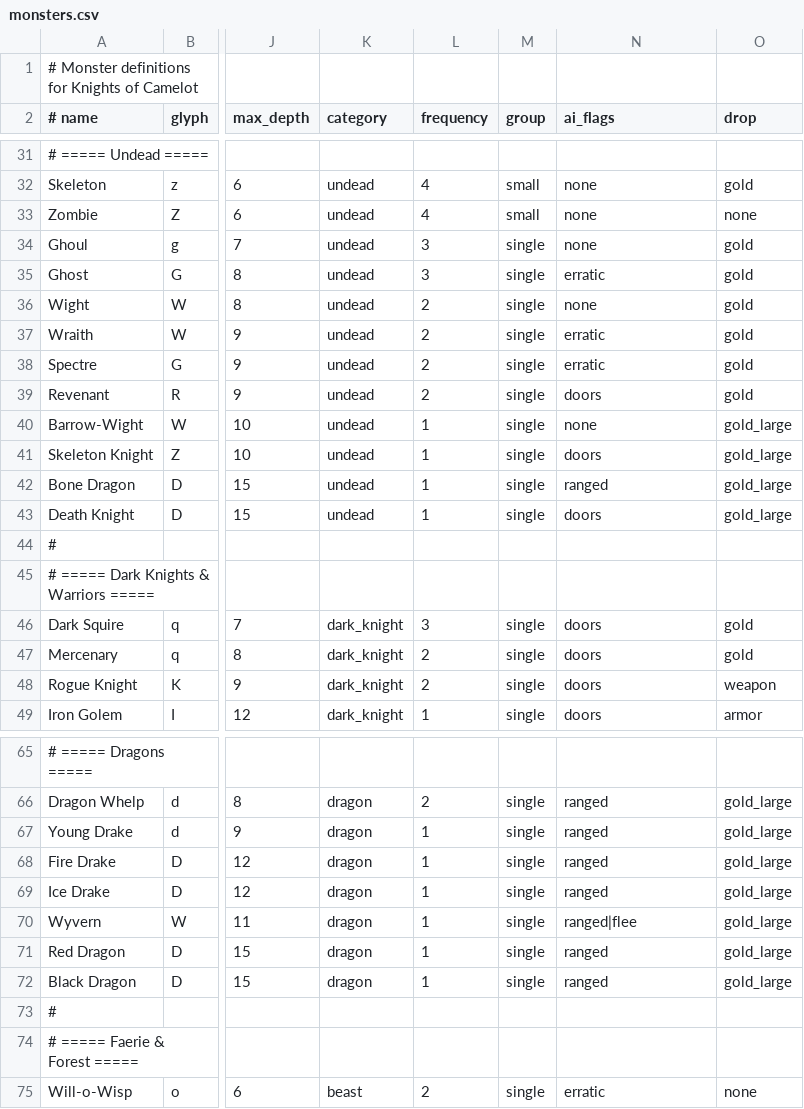
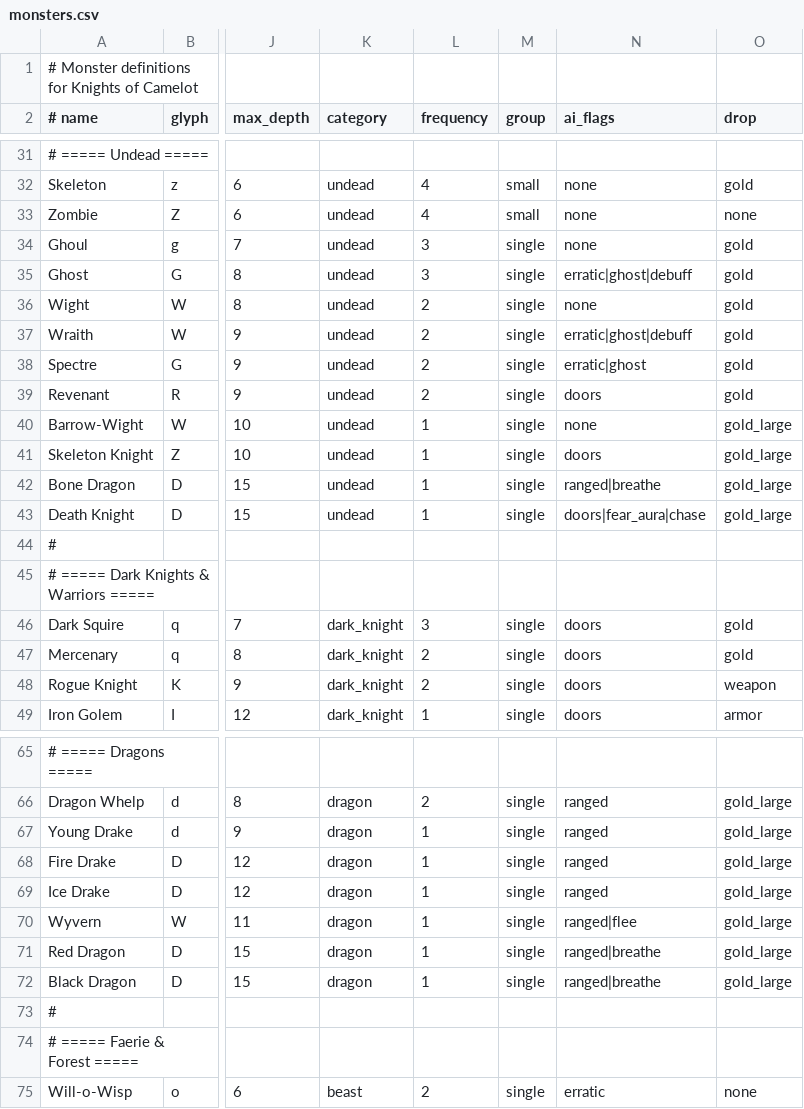
Before and after one commit to z88kat/camelot, a CSV file: data/monsters.csv, drawn as a sheet; only a part is shown, gaps mark what is left out; the diff covers the shown part only; the diff names each change by its address in the sheet, - before the commit and + after, or states it on an @@ line.

```diff
--- a/data/monsters.csv
+++ b/data/monsters.csv
-N35 (ai_flags): erratic
+N35 (ai_flags): erratic|ghost|debuff
-N37 (ai_flags): erratic
+N37 (ai_flags): erratic|ghost|debuff
-N38 (ai_flags): erratic
+N38 (ai_flags): erratic|ghost
-N42 (ai_flags): ranged
+N42 (ai_flags): ranged|breathe
-N43 (ai_flags): doors
+N43 (ai_flags): doors|fear_aura|chase
-N71:N72 (ai_flags): ranged
+N71:N72 (ai_flags): ranged|breathe
```
Also changed, not shown: 2 added rows, 1 removed row and 10 edited cells elsewhere in this file, 6 other files.
